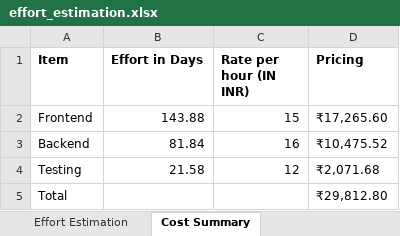
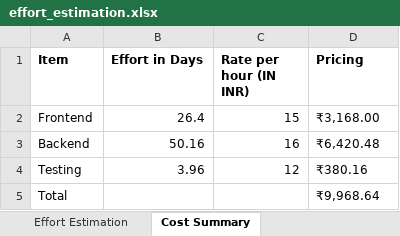
Before and after one commit to fatima-amani/ai-powered-presales-automation-ai, an Excel workbook: effort_estimation.xlsx, sheet Cost Summary, drawn as a sheet; values as stored, in another font and other column widths than the file's, no borders; the diff names each change by its address in the sheet, - before the commit and + after, or states it on an @@ line.

```diff
--- a/effort_estimation.xlsx (sheet Cost Summary)
+++ b/effort_estimation.xlsx (sheet Cost Summary)
-B2 (Effort in Days): 143.88
+B2 (Effort in Days): 26.4
-D2 (Pricing): ₹17,265.60
+D2 (Pricing): ₹3,168.00
-B3 (Effort in Days): 81.84
+B3 (Effort in Days): 50.16
-D3 (Pricing): ₹10,475.52
+D3 (Pricing): ₹6,420.48
-B4 (Effort in Days): 21.58
+B4 (Effort in Days): 3.96
-D4 (Pricing): ₹2,071.68
+D4 (Pricing): ₹380.16
-D5 (Pricing): ₹29,812.80
+D5 (Pricing): ₹9,968.64
```
Also changed, not shown: sheet Effort Estimation, 4 other files.
